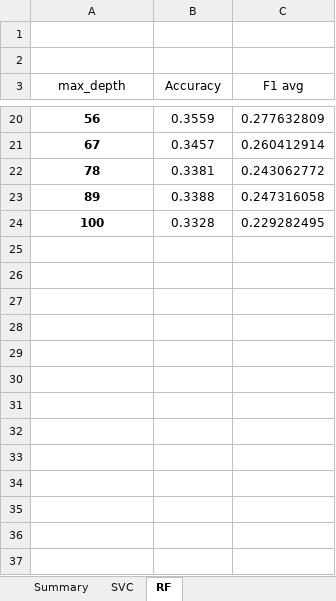
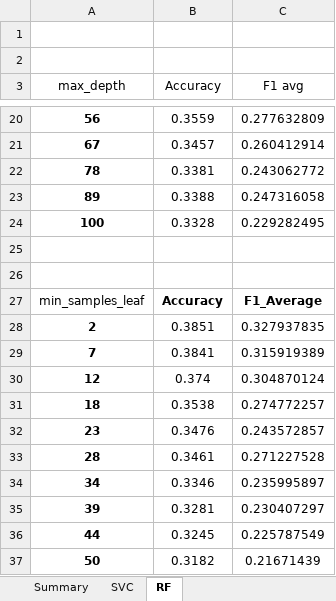
Before and after one commit to VolodymyrSakun/COMP_551_Kaggle, an Excel workbook: svc/BW/summary.xlsx, sheet RF, drawn as a sheet; only a part is shown, gaps mark what is left out; values as stored, in another font and other column widths than the file's, no borders; the diff names each change by its address in the sheet, - before the commit and + after, or states it on an @@ line.

```diff
--- a/svc/BW/summary.xlsx (sheet RF)
+++ b/svc/BW/summary.xlsx (sheet RF)
+row 25: (empty)
+row 26: (empty)
+row 27: min_samples_leaf | Accuracy | F1_Average
+row 28: 2 | 0.3851 | 0.327937835
+row 29: 7 | 0.3841 | 0.315919389
+row 30: 12 | 0.374 | 0.304870124
+row 31: 18 | 0.3538 | 0.274772257
+row 32: 23 | 0.3476 | 0.243572857
+row 33: 28 | 0.3461 | 0.271227528
+row 34: 34 | 0.3346 | 0.235995897
+row 35: 39 | 0.3281 | 0.230407297
+row 36: 44 | 0.3245 | 0.225787549
+row 37: 50 | 0.3182 | 0.21671439
```
Also changed, not shown: sheet SVC, sheet Summary, 1 other file.
